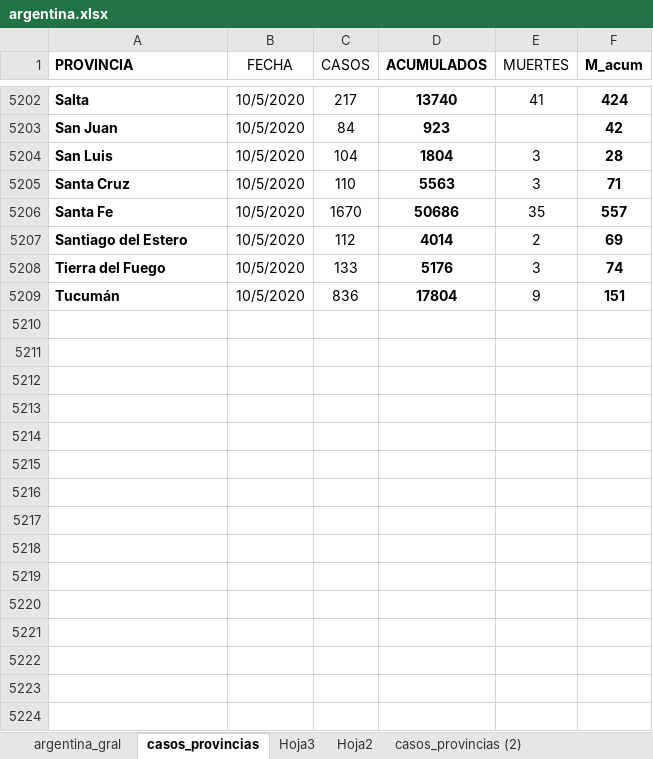
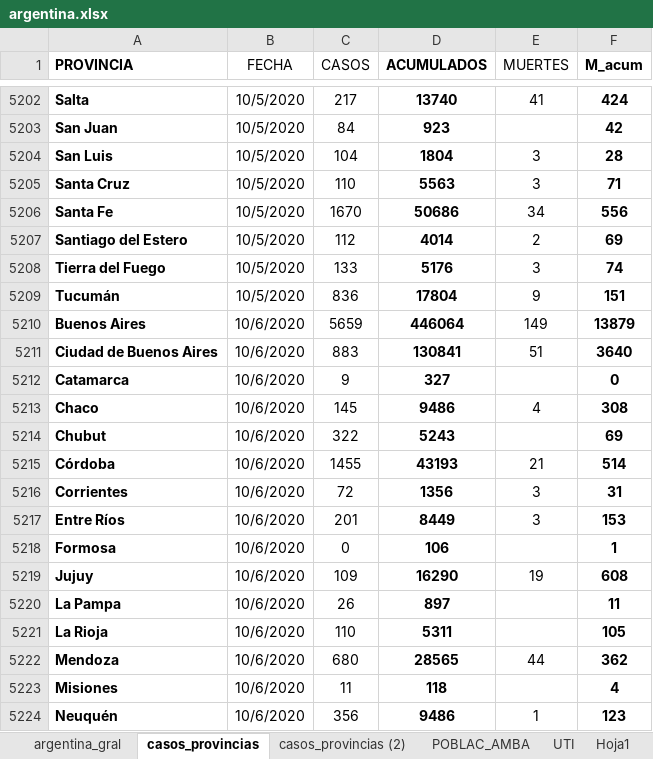
Before and after one commit to GIBD/covid, an Excel workbook: data/argentina.xlsx, sheet casos_provincias, drawn as a sheet; only a part is shown, gaps mark what is left out; values as stored, in another font and other column widths than the file's, no borders; conditional formats not drawn; the diff covers the shown part only; the diff names each change by its address in the sheet, - before the commit and + after, or states it on an @@ line.

```diff
--- a/data/argentina.xlsx (sheet casos_provincias)
+++ b/data/argentina.xlsx (sheet casos_provincias)
-sheet tab: Hoja3
-sheet tab: Hoja2
-E5206 (MUERTES): 35
+E5206 (MUERTES): 34
-F5206 (M_acum): 557
+F5206 (M_acum): 556
+row 5210: Buenos Aires | 10/6/2020 | 5659 | 446064 | 149 | 13879
+row 5211: Ciudad de Buenos Aires | 10/6/2020 | 883 | 130841 | 51 | 3640
+row 5212: Catamarca | 10/6/2020 | 9 | 327 |  | 0
+row 5213: Chaco | 10/6/2020 | 145 | 9486 | 4 | 308
+row 5214: Chubut | 10/6/2020 | 322 | 5243 |  | 69
+row 5215: Córdoba | 10/6/2020 | 1455 | 43193 | 21 | 514
+row 5216: Corrientes | 10/6/2020 | 72 | 1356 | 3 | 31
+row 5217: Entre Ríos | 10/6/2020 | 201 | 8449 | 3 | 153
+row 5218: Formosa | 10/6/2020 | 0 | 106 |  | 1
+row 5219: Jujuy | 10/6/2020 | 109 | 16290 | 19 | 608
+row 5220: La Pampa | 10/6/2020 | 26 | 897 |  | 11
+row 5221: La Rioja | 10/6/2020 | 110 | 5311 |  | 105
+row 5222: Mendoza | 10/6/2020 | 680 | 28565 | 44 | 362
+row 5223: Misiones | 10/6/2020 | 11 | 118 |  | 4
+row 5224: Neuquén | 10/6/2020 | 356 | 9486 | 1 | 123
```
Also changed, not shown: 57 added rows and 3 edited cells elsewhere in this sheet, sheet casos_provincias (2), sheet argentina_gral, formulas that keep their value, hidden cells, data/entre_rios_casos.xlsx, 2 other files.
